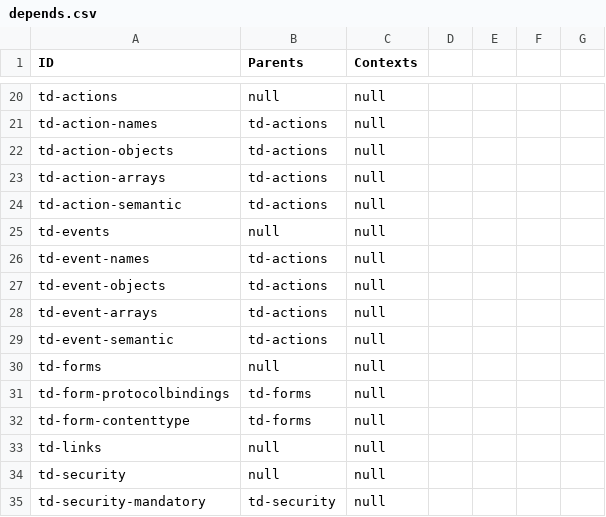
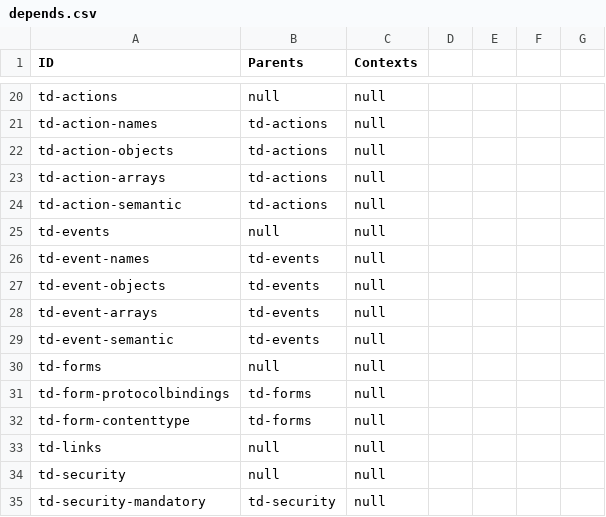
Before and after one commit to w3c/wot-thing-description, a CSV file: testing/inputs/depends.csv, drawn as a sheet; only a part is shown, gaps mark what is left out.

Commit message:
fix event dependencies

```diff
--- a/testing/inputs/depends.csv
+++ b/testing/inputs/depends.csv
@@ -25,6 +25,6 @@
 "td-events","null","null"
-"td-event-names","td-actions","null"
-"td-event-objects","td-actions","null"
-"td-event-arrays","td-actions","null"
-"td-event-semantic","td-actions","null"
+"td-event-names","td-events","null"
+"td-event-objects","td-events","null"
+"td-event-arrays","td-events","null"
+"td-event-semantic","td-events","null"
 "td-forms","null","null"
```
Also changed, not shown: 1 other file.
